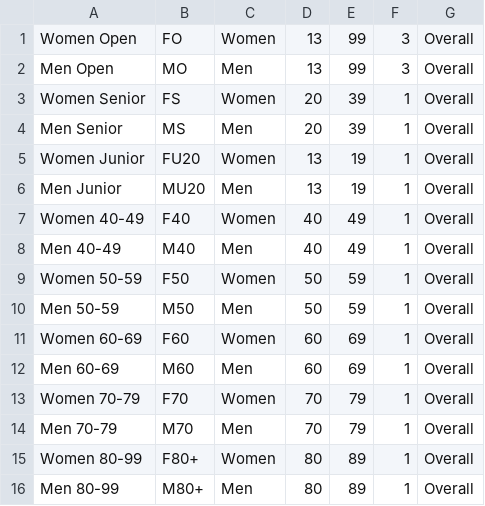
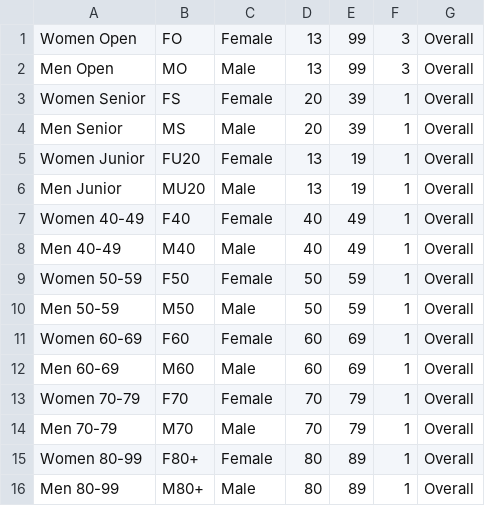
Before and after one commit to grahamkirby/race-timing, a CSV file: src/main/resources/individual_race/hill_of_tarvit/2025/input/categories_prize_individual_senior.csv, drawn as a sheet.

```diff
--- a/src/main/resources/individual_race/hill_of_tarvit/2025/input/categories_prize_individual_senior.csv
+++ b/src/main/resources/individual_race/hill_of_tarvit/2025/input/categories_prize_individual_senior.csv
@@ -1,16 +1,16 @@
-Women Open,FO,Women,13,99,3,Overall
-Men Open,MO,Men,13,99,3,Overall
-Women Senior,FS,Women,20,39,1,Overall
-Men Senior,MS,Men,20,39,1,Overall
-Women Junior,FU20,Women,13,19,1,Overall
-Men Junior,MU20,Men,13,19,1,Overall
-Women 40-49,F40,Women,40,49,1,Overall
-Men 40-49,M40,Men,40,49,1,Overall
-Women 50-59,F50,Women,50,59,1,Overall
-Men 50-59,M50,Men,50,59,1,Overall
-Women 60-69,F60,Women,60,69,1,Overall
-Men 60-69,M60,Men,60,69,1,Overall
-Women 70-79,F70,Women,70,79,1,Overall
-Men 70-79,M70,Men,70,79,1,Overall
-Women 80-99,F80+,Women,80,89,1,Overall
-Men 80-99,M80+,Men,80,89,1,Overall
+Women Open,FO,Female,13,99,3,Overall
+Men Open,MO,Male,13,99,3,Overall
+Women Senior,FS,Female,20,39,1,Overall
+Men Senior,MS,Male,20,39,1,Overall
+Women Junior,FU20,Female,13,19,1,Overall
+Men Junior,MU20,Male,13,19,1,Overall
+Women 40-49,F40,Female,40,49,1,Overall
+Men 40-49,M40,Male,40,49,1,Overall
+Women 50-59,F50,Female,50,59,1,Overall
+Men 50-59,M50,Male,50,59,1,Overall
+Women 60-69,F60,Female,60,69,1,Overall
+Men 60-69,M60,Male,60,69,1,Overall
+Women 70-79,F70,Female,70,79,1,Overall
+Men 70-79,M70,Male,70,79,1,Overall
+Women 80-99,F80+,Female,80,89,1,Overall
+Men 80-99,M80+,Male,80,89,1,Overall
```
Also changed, not shown: src/main/resources/individual_race/giffordtown/2025/input/categories_prize_individual_senior.csv, src/main/resources/individual_race/st_andrews/2025/input/categories_prize_individual_senior.csv, 22 other files.
